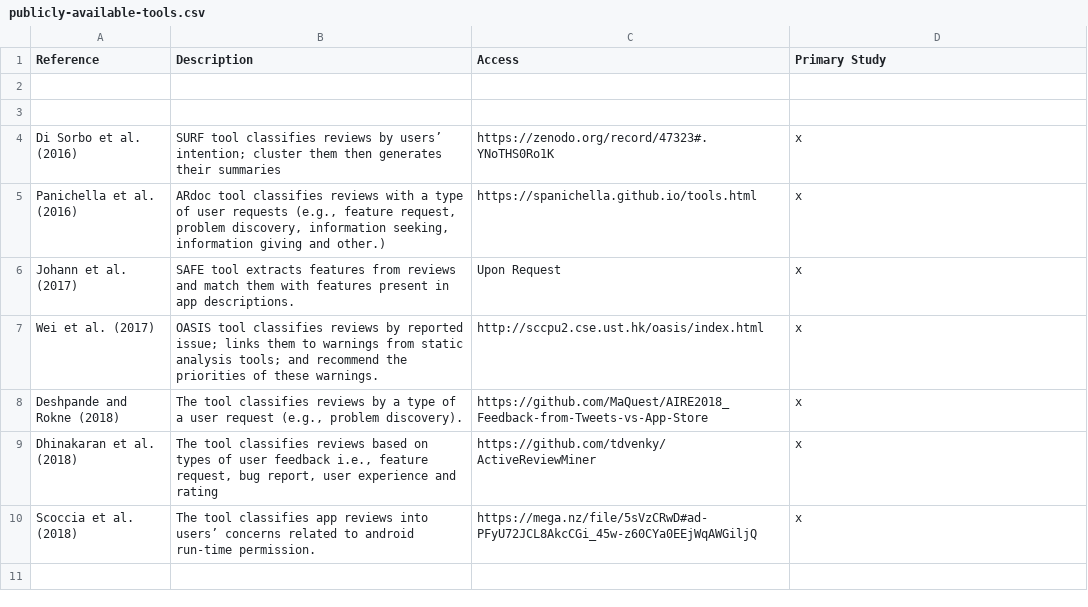
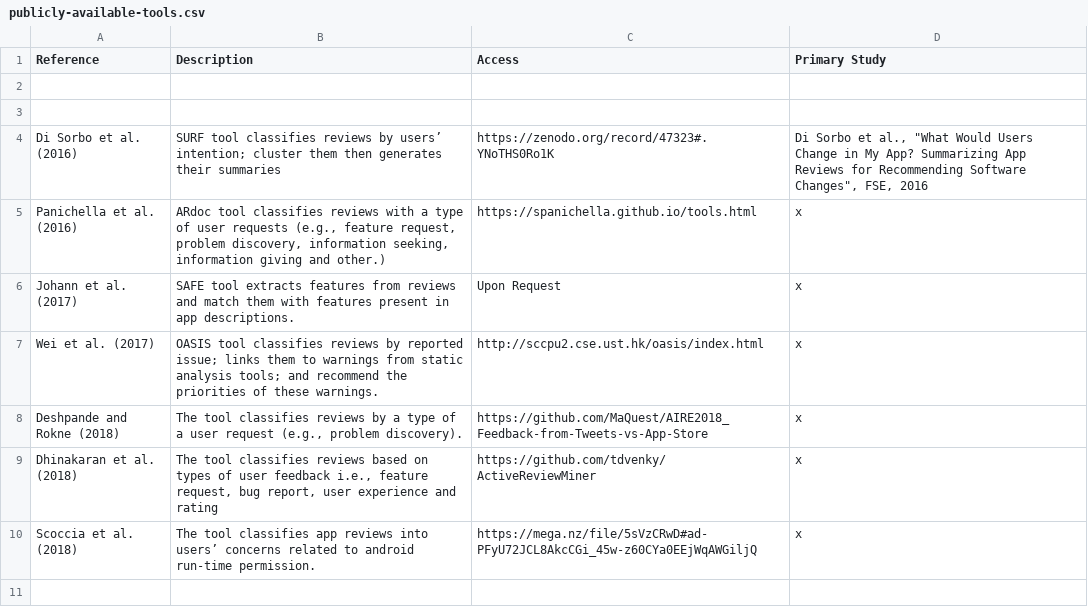
Before and after one commit to jsdabrowski/SLR-SE, a CSV file: publicly-available-tools.csv, drawn as a sheet; only a part is shown.

Commit message:
Update publicly-available-tools.csv

```diff
--- a/publicly-available-tools.csv
+++ b/publicly-available-tools.csv
@@ -3,3 +3,3 @@ Reference, Description, Access, Primary Study
 
-Di Sorbo et al. (2016), SURF tool classifies reviews by users’ intention; cluster them then generates their summaries, https://zenodo.org/record/47323#.YNoTHS0Ro1K, x
+Di Sorbo et al. (2016), SURF tool classifies reviews by users’ intention; cluster them then generates their summaries, https://zenodo.org/record/47323#.YNoTHS0Ro1K, "Di Sorbo et al., ""What Would Users Change in My App? Summarizing App Reviews for Recommending Software Changes"", FSE, 2016"
 Panichella et al. (2016), "ARdoc tool classifies reviews with a type of user requests (e.g., feature request, problem discovery, information seeking, information giving and other.)", https://spanichella.github.io/tools.html, x
```
